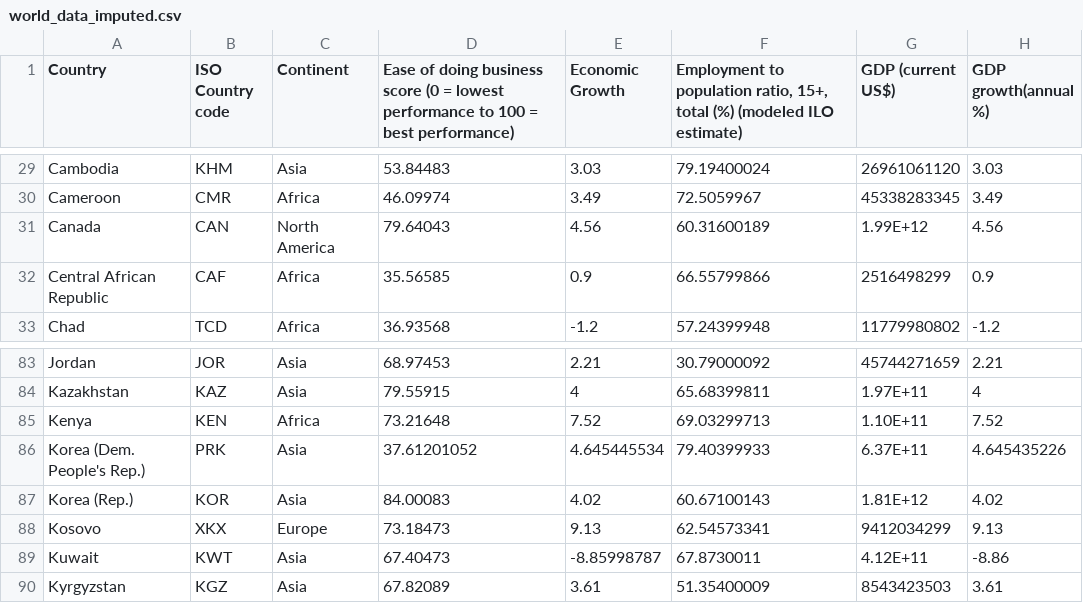
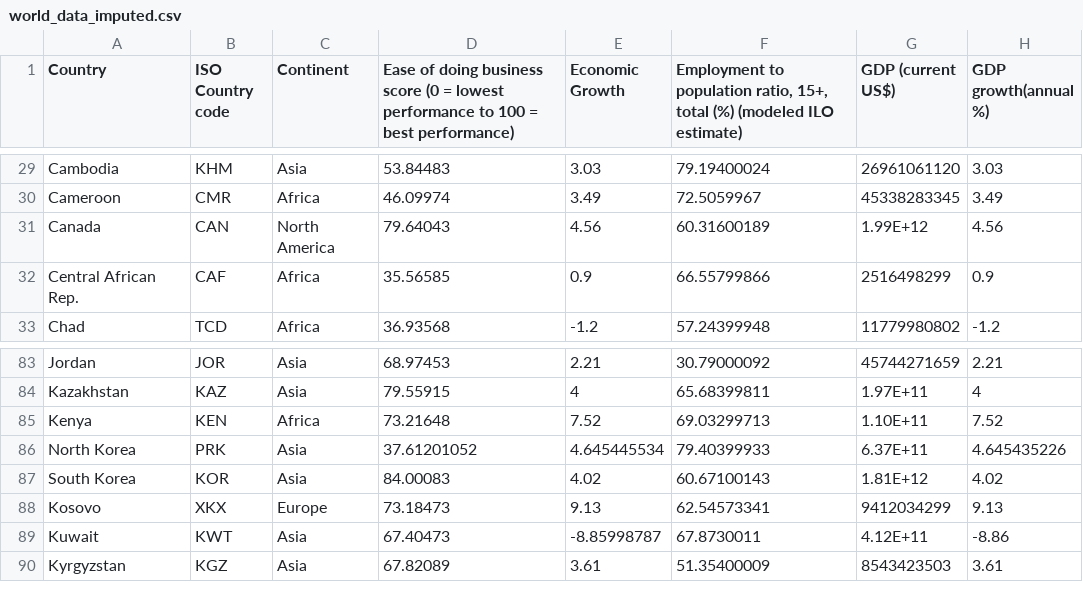
Before and after one commit to palminister/sustainability-cosmos, a CSV file: src/components/dashboard/world_data_imputed.csv, drawn as a sheet; only a part is shown, gaps mark what is left out; the diff names each change by its address in the sheet, - before the commit and + after, or states it on an @@ line.

Commit message:
Rename data

```diff
--- a/src/components/dashboard/world_data_imputed.csv
+++ b/src/components/dashboard/world_data_imputed.csv
-A32 (Country): Central African Republic
+A32 (Country): Central African Rep.
-A86 (Country): Korea (Dem. People's Rep.)
+A86 (Country): North Korea
-A87 (Country): Korea (Rep.)
+A87 (Country): South Korea
```
Also changed, not shown: src/components/dashboard/world_data_raw.csv, 1 other file.
